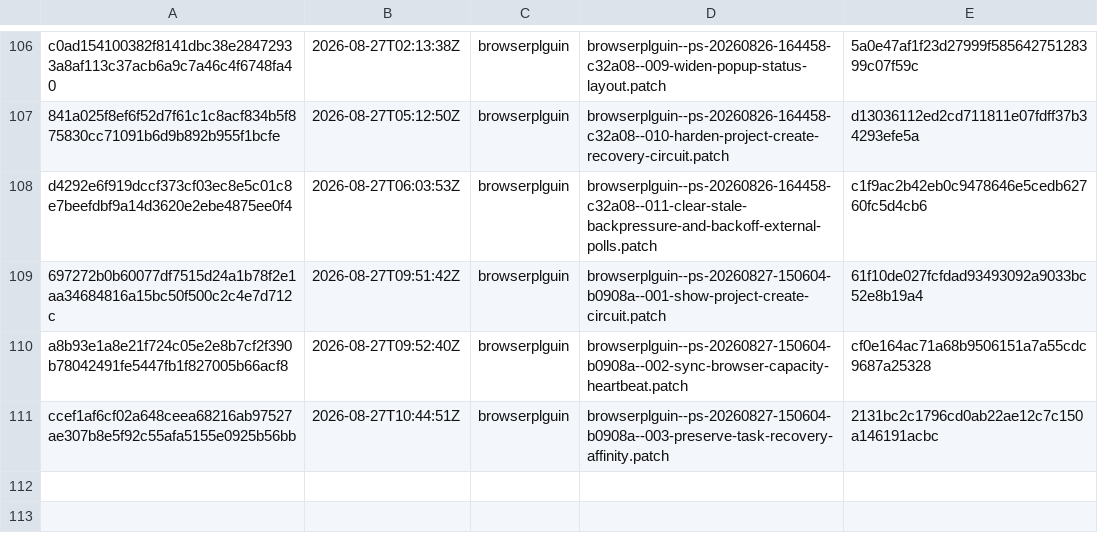
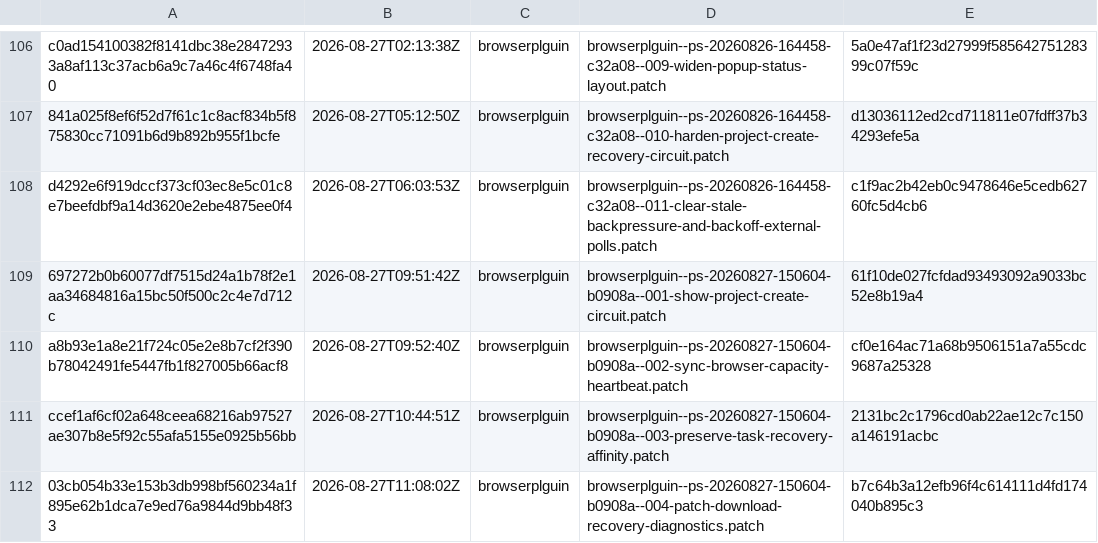
Before and after one commit to orgfrozen/browserplguin, a TSV file: .patch-sync/applied-patches.tsv, drawn as a sheet; only a part is shown, gaps mark what is left out.

Commit message:
chore: record applied delivery 03cb054b33e1

```diff
--- a/.patch-sync/applied-patches.tsv
+++ b/.patch-sync/applied-patches.tsv
@@ -111 +111,2 @@ a8b93e1a8e21f724c05e2e8b7cf2f390b78042491fe5447fb1f827005b66acf8	2026-08-27T09:5
 ccef1af6cf02a648ceea68216ab97527ae307b8e5f92c55afa5155e0925b56bb	2026-08-27T10:44:51Z	browserplguin	browserplguin--ps-20260827-150604-b0908a--003-preserve-task-recovery-affinity.patch	2131bc2c1796cd0ab22ae12c7c150a146191acbc
+03cb054b33e153b3db998bf560234a1f895e62b1dca7e9ed76a9844d9bb48f33	2026-08-27T11:08:02Z	browserplguin	browserplguin--ps-20260827-150604-b0908a--004-patch-download-recovery-diagnostics.patch	b7c64b3a12efb96f4c614111d4fd174040b895c3
```
